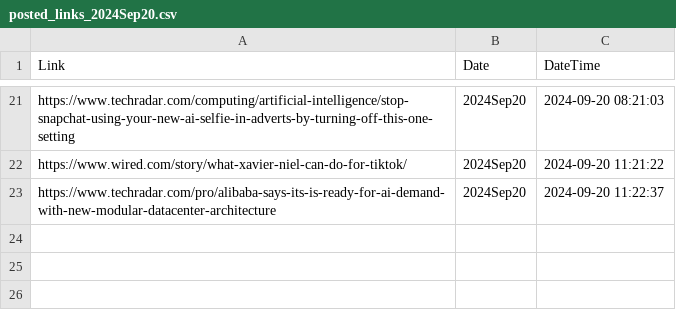
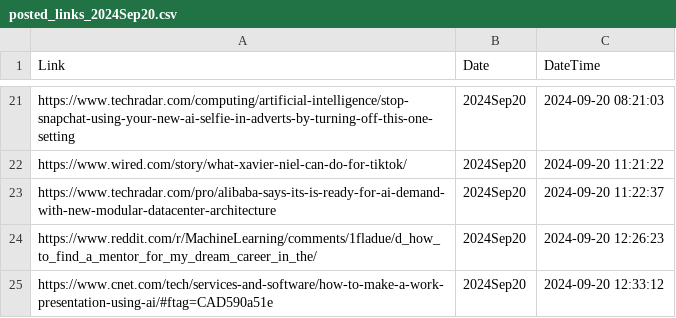
Before and after one commit to prblsing/TechInsightX, a CSV file: etc/ops/posted_links_2024Sep20.csv, drawn as a sheet; only a part is shown, gaps mark what is left out.

```diff
--- a/etc/ops/posted_links_2024Sep20.csv
+++ b/etc/ops/posted_links_2024Sep20.csv
@@ -23 +23,3 @@ https://www.wired.com/story/what-xavier-niel-can-do-for-tiktok/,2024Sep20,2024-0
 https://www.techradar.com/pro/alibaba-says-its-is-ready-for-ai-demand-with-new-modular-datacenter-architecture,2024Sep20,2024-09-20 11:22:37
+https://www.reddit.com/r/MachineLearning/comments/1fladue/d_how_to_find_a_mentor_for_my_dream_career_in_the/,2024Sep20,2024-09-20 12:26:23
+https://www.cnet.com/tech/services-and-software/how-to-make-a-work-presentation-using-ai/#ftag=CAD590a51e,2024Sep20,2024-09-20 12:33:12
```
Also changed, not shown: 1 other file.
